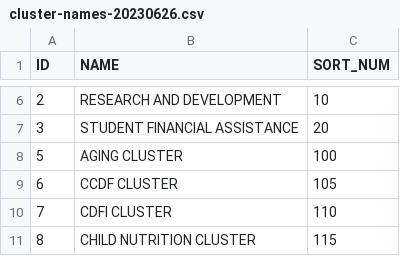
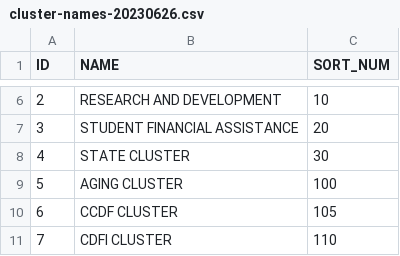
Before and after one commit to GSA-TTS/FAC, a CSV file: backend/schemas/source/data/cluster-names-20230626.csv, drawn as a sheet; only a part is shown, gaps mark what is left out; the shorter side is filled out with more unchanged rows; the diff names each change by its address in the sheet, - before the commit and + after, or states it on an @@ line.

Commit message:
revert changes to assorted schemas and test files

```diff
--- a/backend/schemas/source/data/cluster-names-20230626.csv
+++ b/backend/schemas/source/data/cluster-names-20230626.csv
+row 8: 4 | STATE CLUSTER | 30
```
Also changed, not shown: 7 other files.
